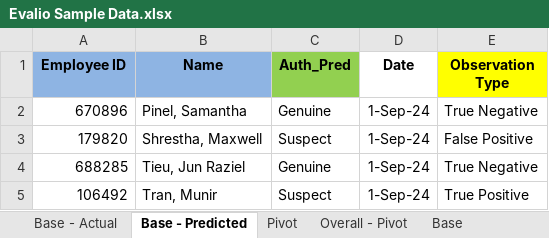
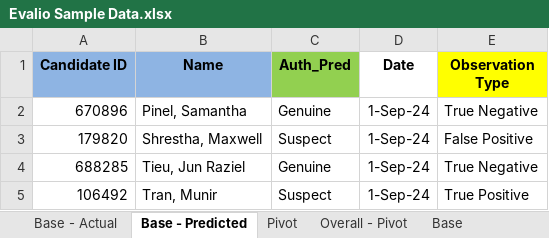
Before and after one commit to asrarahmedcr7/internship-project, an Excel workbook: data/Evalio Sample Data.xlsx, sheet Base - Predicted, drawn as a sheet; only a part is shown; values as stored, in another font and other column widths than the file's, no borders; the diff names each change by its address in the sheet, - before the commit and + after, or states it on an @@ line.

```diff
--- a/data/Evalio Sample Data.xlsx (sheet Base - Predicted)
+++ b/data/Evalio Sample Data.xlsx (sheet Base - Predicted)
-A1: Employee ID
+A1: Candidate ID
```
Also changed, not shown: sheet Base - Actual, 4 other files.
